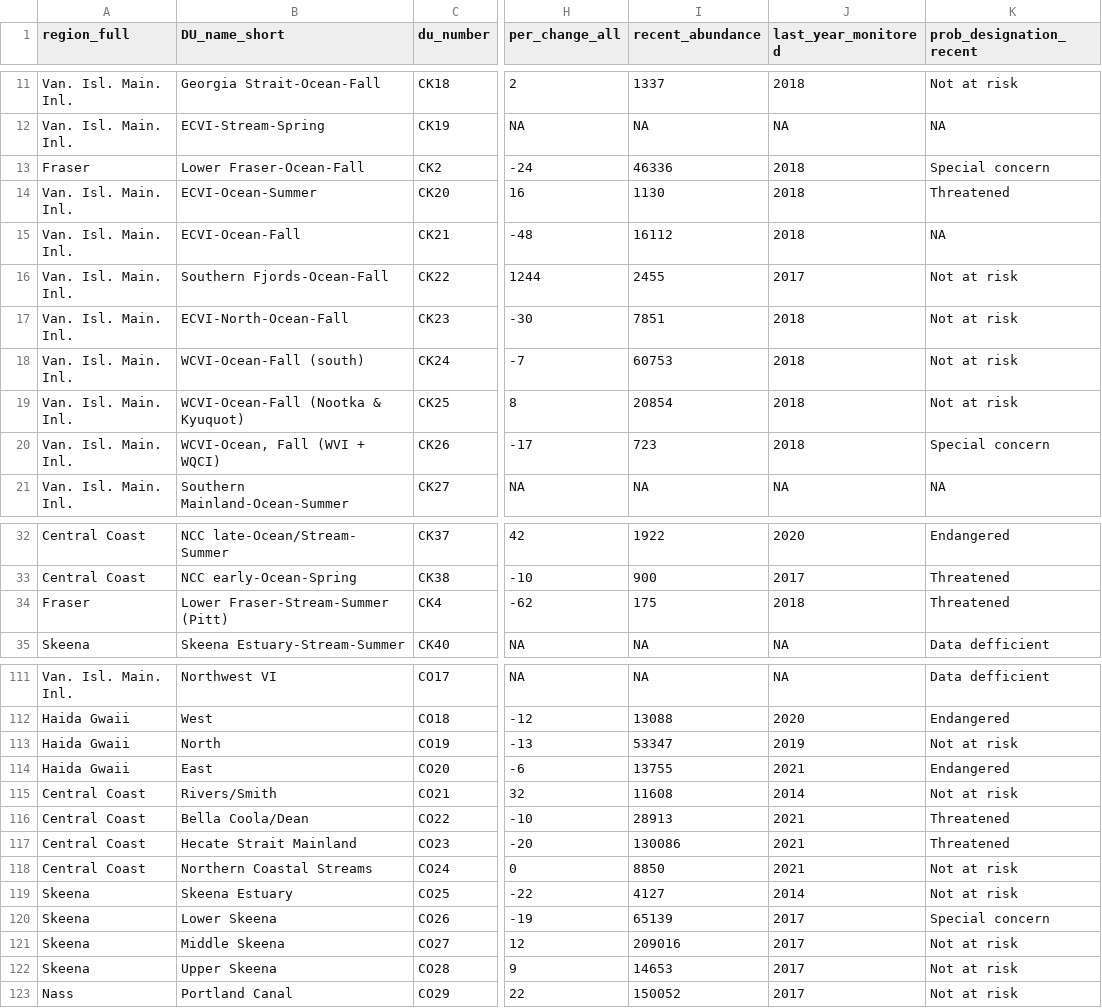
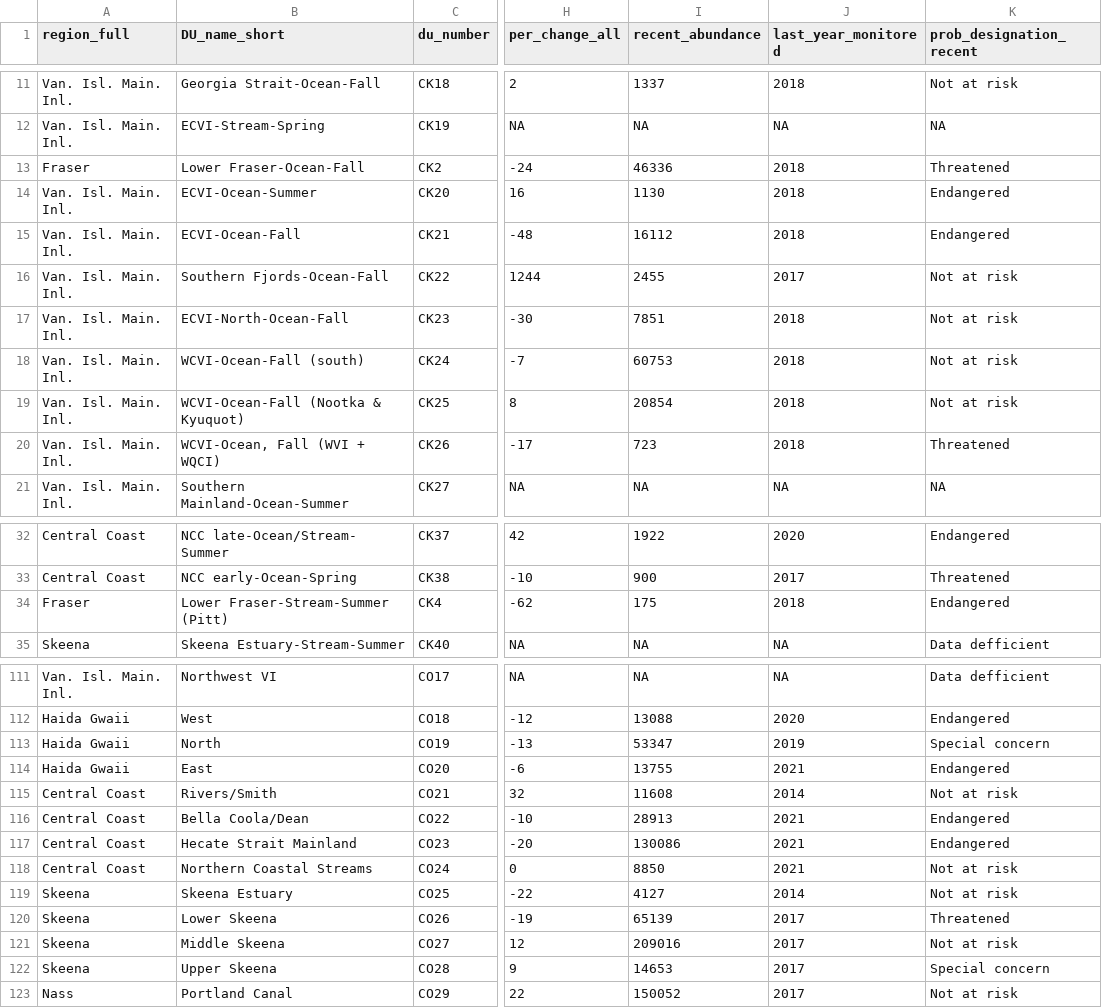
Before and after one commit to Pacific-salmon-assess/COSEWIC-prioritize, a CSV file: output/master-prob-status/master_status.csv, drawn as a sheet; only a part is shown, gaps mark what is left out; the diff covers the shown part only; the diff names each change by its address in the sheet, - before the commit and + after, or states it on an @@ line.

```diff
--- a/output/master-prob-status/master_status.csv
+++ b/output/master-prob-status/master_status.csv
-K13 (prob_designation_recent): Special concern
+K13 (prob_designation_recent): Threatened
-K14 (prob_designation_recent): Threatened
+K14 (prob_designation_recent): Endangered
-K15 (prob_designation_recent): NA
+K15 (prob_designation_recent): Endangered
-K20 (prob_designation_recent): Special concern
+K20 (prob_designation_recent): Threatened
-K34 (prob_designation_recent): Threatened
+K34 (prob_designation_recent): Endangered
-K113 (prob_designation_recent): Not at risk
+K113 (prob_designation_recent): Special concern
-K116:K117 (prob_designation_recent): Threatened
+K116:K117 (prob_designation_recent): Endangered
-K120 (prob_designation_recent): Special concern
+K120 (prob_designation_recent): Threatened
-K122 (prob_designation_recent): Not at risk
+K122 (prob_designation_recent): Special concern
```
Also changed, not shown: 74 edited cells elsewhere in this file, 7 other files.
